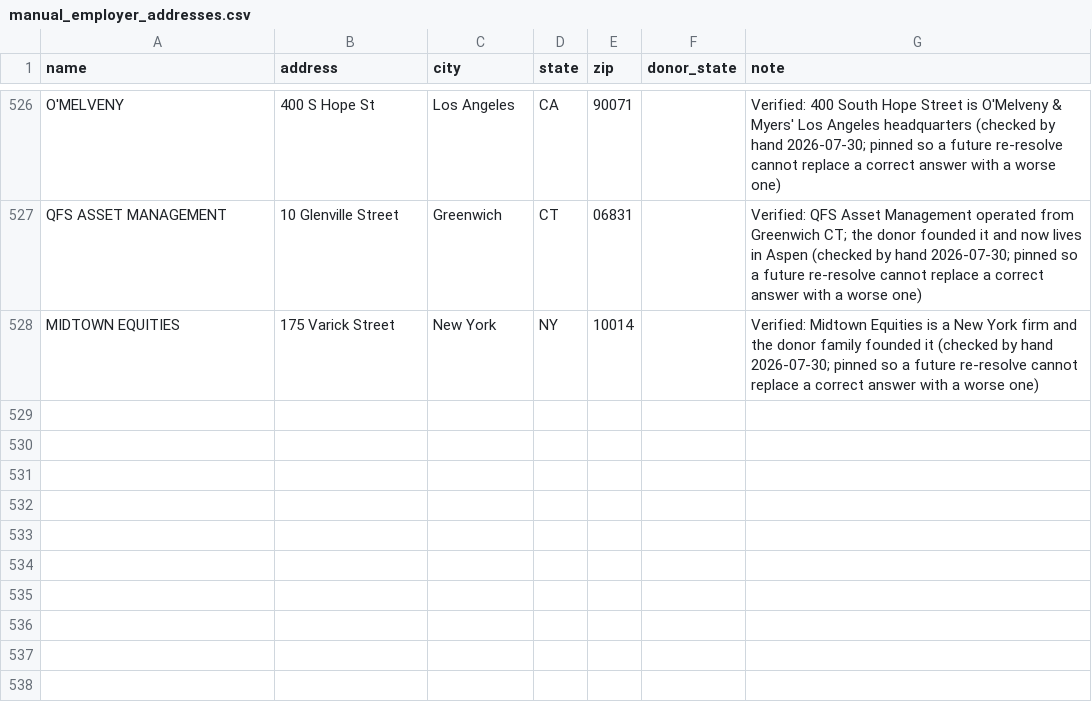
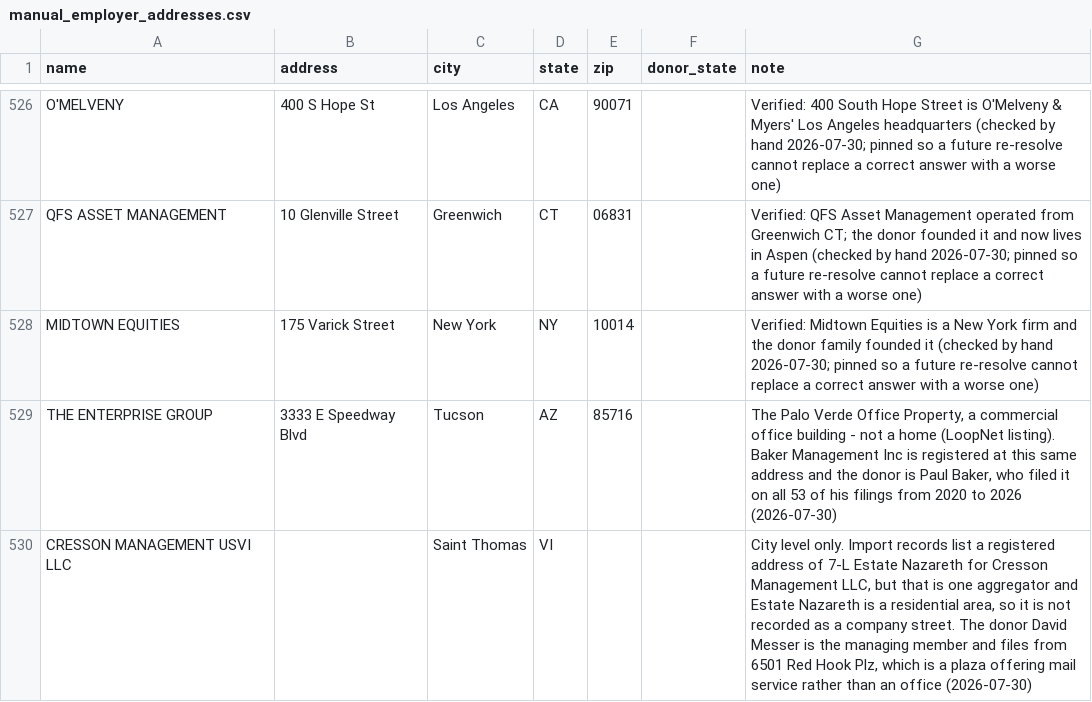
Before and after one commit to tareeqemad/fec-pipeline, a CSV file: data/manual_employer_addresses.csv, drawn as a sheet; only a part is shown, gaps mark what is left out; the diff names each change by its address in the sheet, - before the commit and + after, or states it on an @@ line.

Commit message:
clean: resolve the last two $500K+ employers as far as evidence allows
THE ENTERPRISE GROUP gets a street. 3333 E Speedway Blvd is the Palo Verde
Office Property, a commercial office building, and Baker Management Inc is
registered at that same address - the donor is Paul Baker, who filed it on all
53 of his filings across seven years. A commercial suite where the donor own
management company is registered is his workplace, not a house.

CRESSON MANAGEMENT USVI LLC gets a city and no street, deliberately. Import
records show a registered address of 7-L Estate Nazareth for Cresson Management
LLC, but that rests on a single aggregator and Estate Nazareth is residential,
so recording it as a corporate street would break the rule against publishing
homes as headquarters. Worth noting separately: the donor files from 6501 Red
Hook Plz, which is a plaza whose services include mail forwarding - so his own
filed address is likely a mailbox rather than an office.

That closes the audit: all 75 donors at $500K or more now have every employer
named, and addressed to the best precision the public record supports.

529 curated addresses, 239 tests green.

```diff
--- a/data/manual_employer_addresses.csv
+++ b/data/manual_employer_addresses.csv
+row 529: THE ENTERPRISE GROUP | 3333 E Speedway Blvd | Tucson | AZ | 85716 |  | The Palo Verde Office Property, a commercial office building - not a home (LoopNet listing). Baker Management Inc is registered at this same address and the donor is Paul Baker, who filed it on all 53 of his filings from 2020 to 2026 (2026-07-30)
+row 530: CRESSON MANAGEMENT USVI LLC |  | Saint Thomas | VI |  |  | City level only. Import records list a registered address of 7-L Estate Nazareth for Cresson Management LLC, but that is one aggregator and Estate Nazareth is a residential area, so it is not recorded as a company street. The donor David Messer is the managing member and files from 6501 Red Hook Plz, which is a plaza offering mail service rather than an office (2026-07-30)
```
